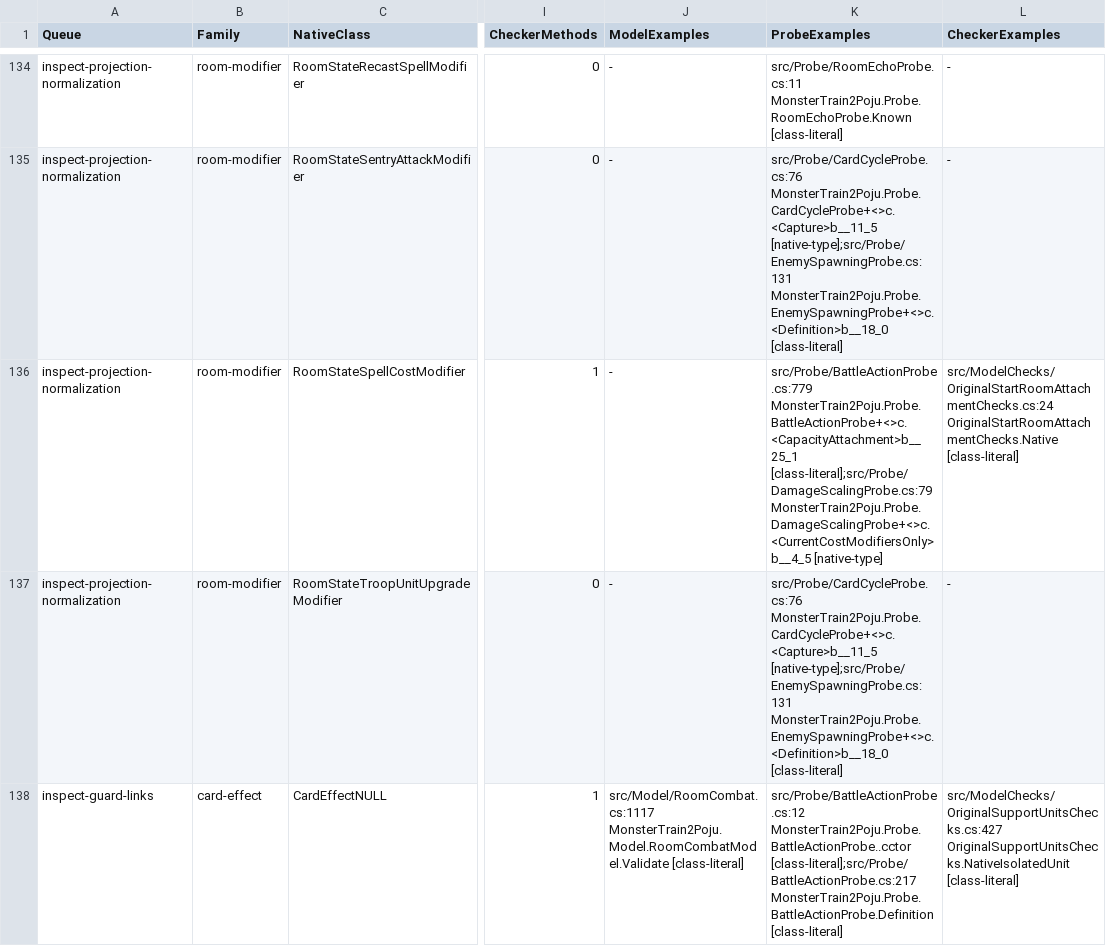
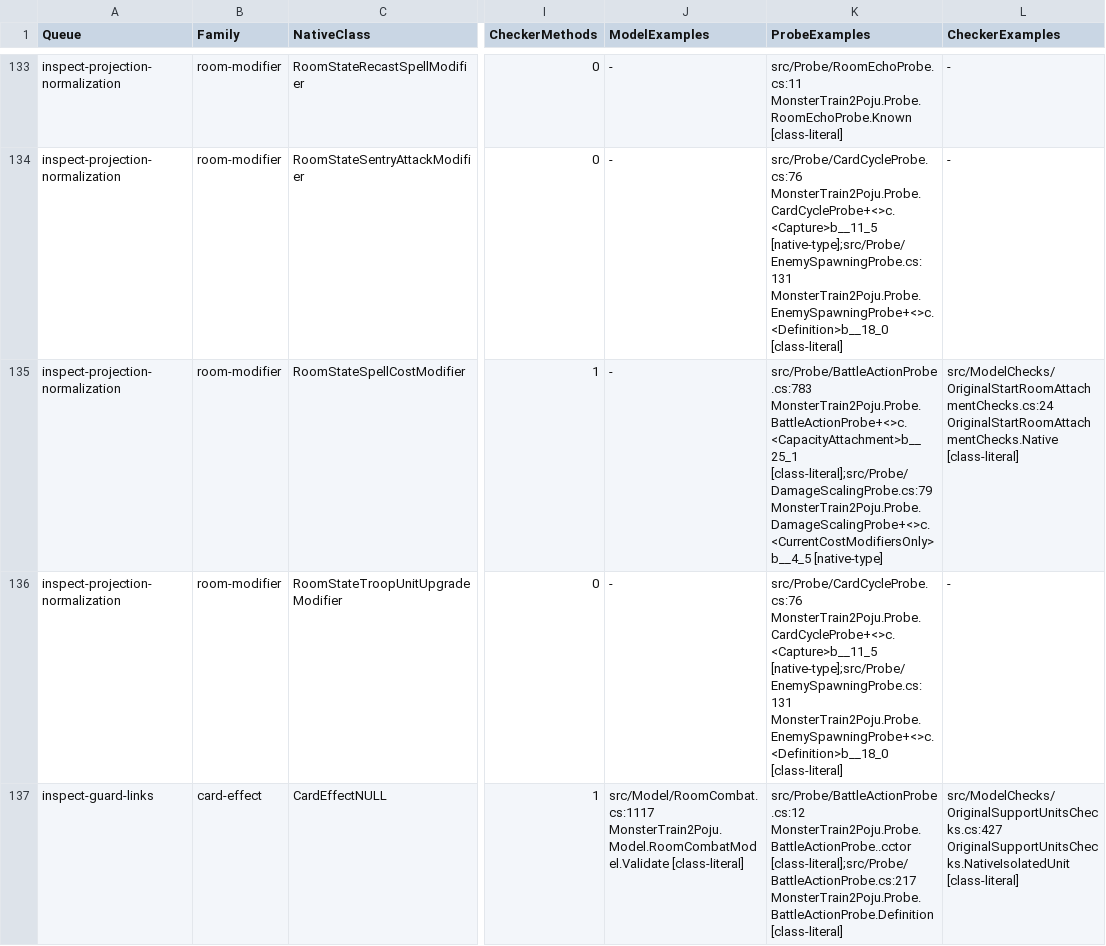
Before and after one commit to netcan/monster-train2-solver, a TSV file: docs/inventory/game-2.3.1-reconciliation.tsv, drawn as a sheet; only a part is shown, gaps mark what is left out; addresses are those after the commit; the diff covers the shown part only; the diff names each change by its address in the sheet, - before the commit and + after, or states it on an @@ line.

Commit message:
Carry original Beeziebub draw and Pyre damage through played discard

```diff
--- a/docs/inventory/game-2.3.1-reconciliation.tsv
+++ b/docs/inventory/game-2.3.1-reconciliation.tsv
-K135 (ProbeExamples): src/Probe/BattleActionProbe.cs:779 MonsterTrain2Poju.Probe.BattleActionProbe+<>c.<CapacityAttachment>b__25_1 [class-literal];src/Probe/DamageScalingProbe.cs:79…
+K135 (ProbeExamples): src/Probe/BattleActionProbe.cs:783 MonsterTrain2Poju.Probe.BattleActionProbe+<>c.<CapacityAttachment>b__25_1 [class-literal];src/Probe/DamageScalingProbe.cs:79…
```
Also changed, not shown: 1 added row, 1 removed row and 47 edited cells elsewhere in this file, 26 other files.
